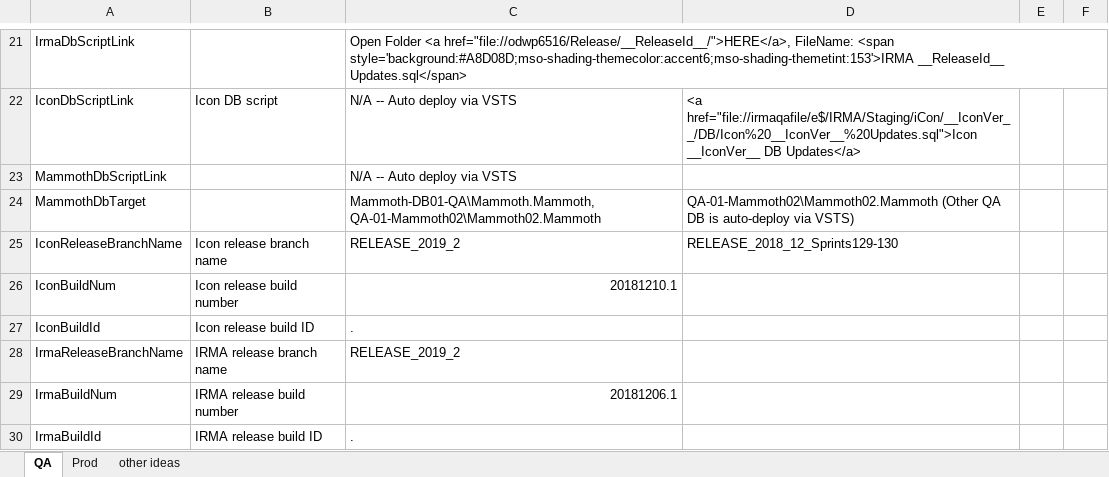
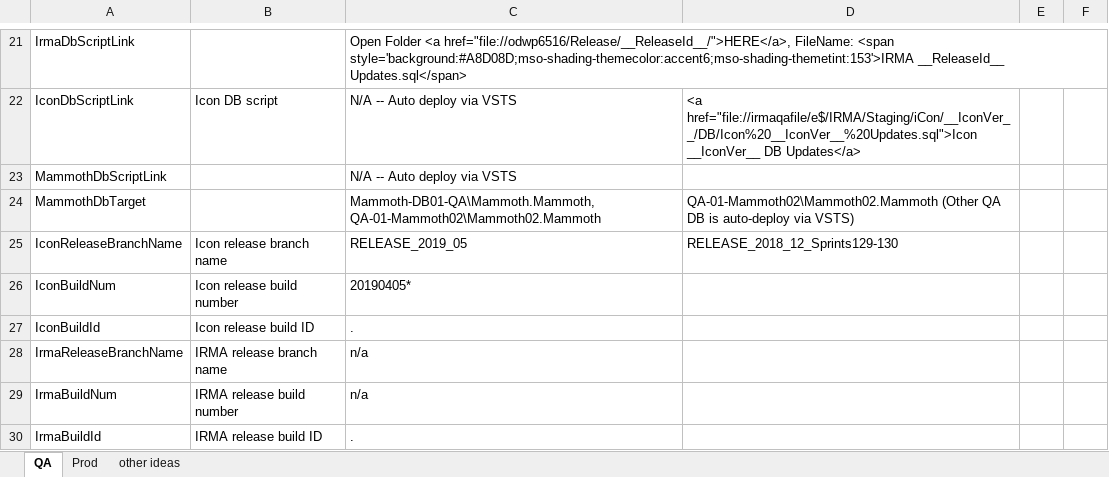
Before and after one commit to surajadhikari465/scad-demo, an Excel workbook: DevOps/Release Documentation/Release Documentation Input Variables.xlsx, sheet QA, drawn as a sheet; only a part is shown, gaps mark what is left out; values as stored, in another font and other column widths than the file's, no borders; the diff covers the shown part only; the diff names each change by its address in the sheet, - before the commit and + after, or states it on an @@ line.

Commit message:
Merged PR 500: Cleanup and updates for new sections in release doc template + 2019.05 QA values
- starting new sections but got pulled away
- Rel Doc Input-Spreadsheet Template Updates:
- changed ReleaseInstance to ReleaseSeqNum and ReleaseId now contains the combined year+seq values
- new sections before and after the main 3 DB-update sections
- new placeholder vars: DbBeforeRelScripts, DbAfterRelScripts
- moved azure release table to new section after all DB sections
- changed SpecialIconReleaseDetails to AzureReleaseList in spreadsheet and template
Rel Doc Script:
Changed to use ReleaseId input value because it's combined year & seq num.
- Fixed rel-inst var in title of doc templace (it's now rel-id var).  Moved azure section after tibco section.  Hard-coded tibco-link-generation to be for SO region only (was only PN).
- TOC update
- 2019.05 QA values

Related work items: #5401

```diff
--- a/DevOps/Release Documentation/Release Documentation Input Variables.xlsx (sheet QA)
+++ b/DevOps/Release Documentation/Release Documentation Input Variables.xlsx (sheet QA)
-C25: RELEASE_2019_2
+C25: RELEASE_2019_05
-C26: 20181210.1
+C26: 20190405*
-C28: RELEASE_2019_2
+C28: n/a
-C29: 20181206.1
+C29: n/a
```
Also changed, not shown: 6 added rows, 2 removed rows and 11 edited cells elsewhere in this sheet, sheet Prod, 3 other files.
